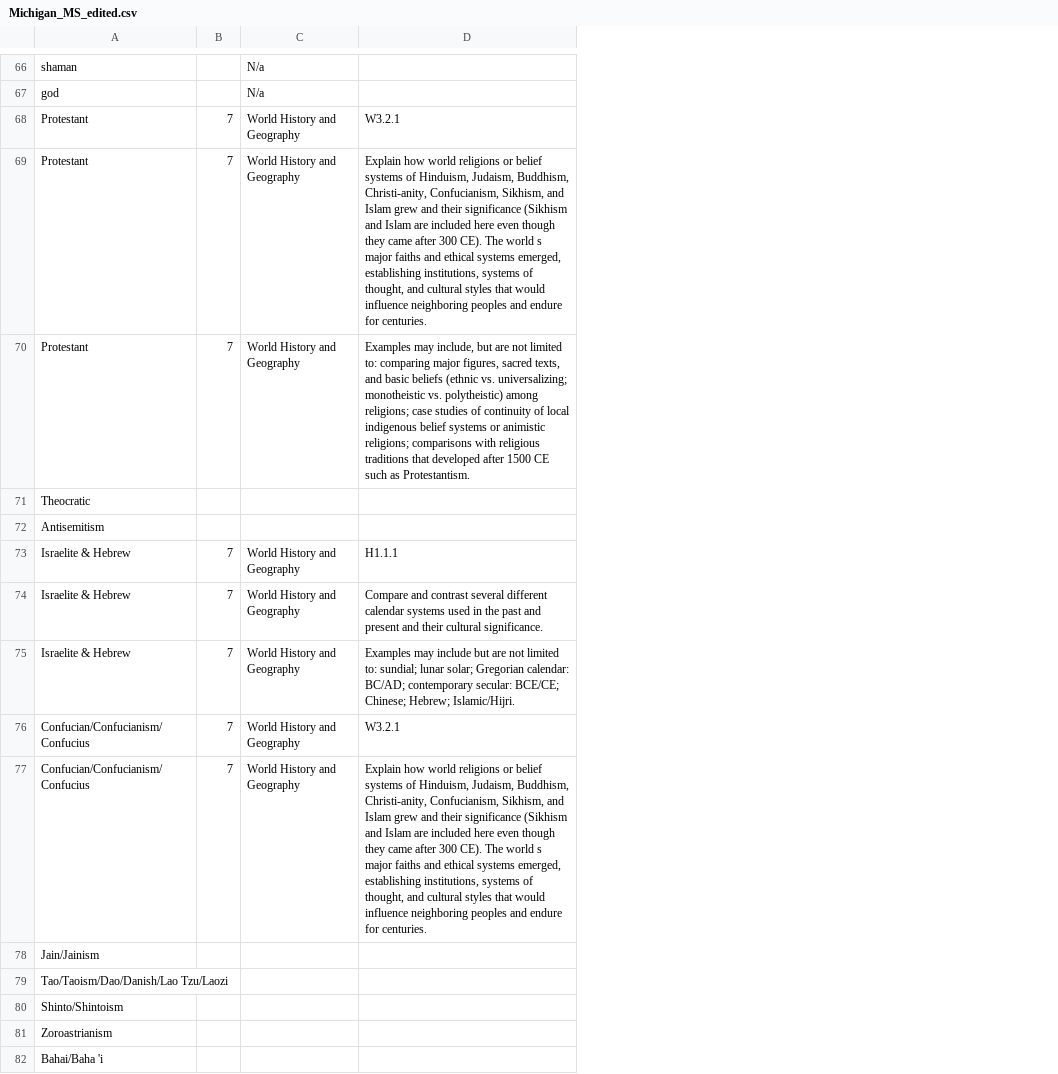
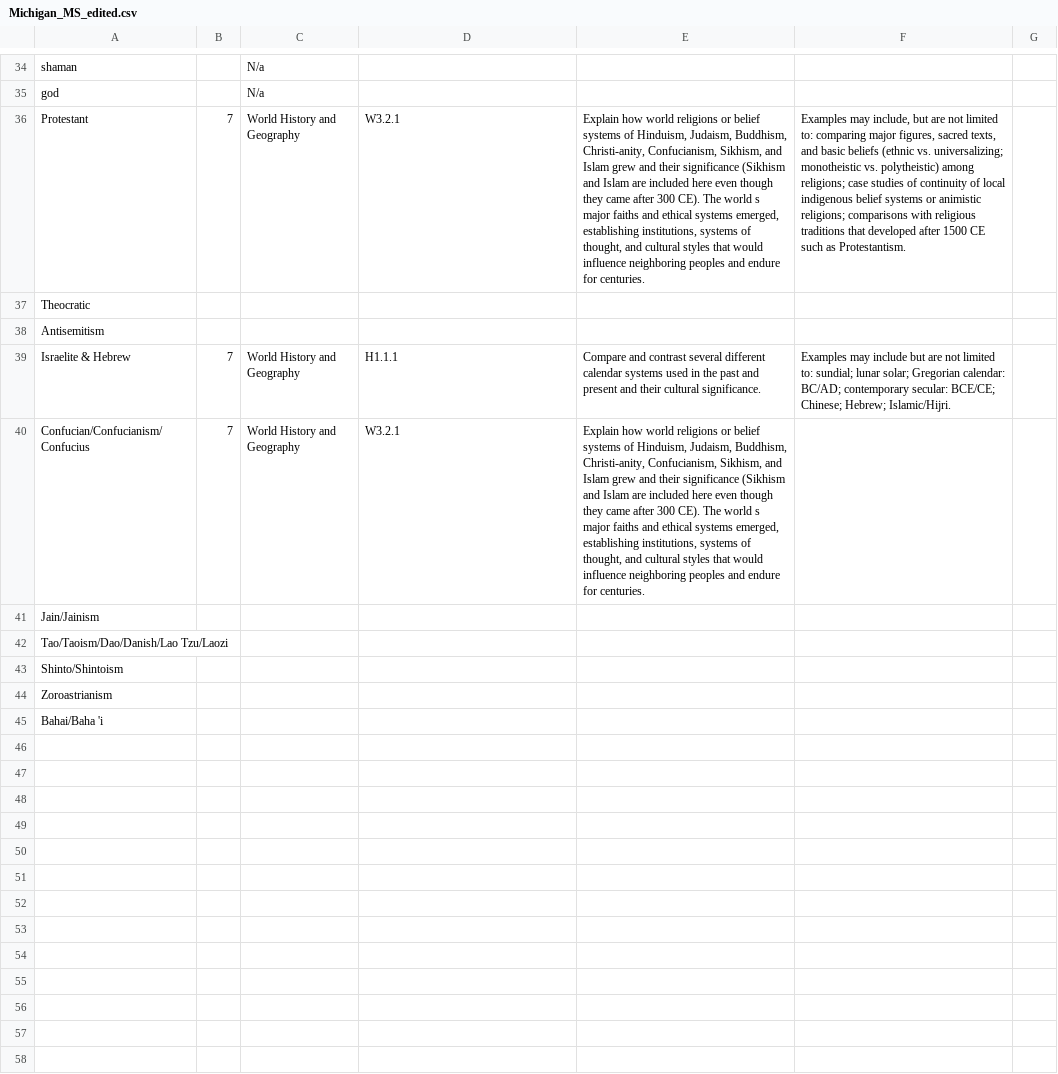
Before and after one commit to ksoules/ss_standards, a CSV file: ms_raw/Michigan_MS_edited.csv, drawn as a sheet; only a part is shown, gaps mark what is left out; removed rows and columns are numbered as before the commit, all else as after; the diff covers the shown part only; the diff names each change by its address in the sheet, - before the commit and + after, or states it on an @@ line.

```diff
--- a/ms_raw/Michigan_MS_edited.csv
+++ b/ms_raw/Michigan_MS_edited.csv
+column E, rows 36-40: Explain how world religions or belief systems of Hinduism, Judaism, Buddhism, Christi-anity, Confucianism, Sikhism, and Islam grew and their significance (Sikhism and Islam are included here even though they came after 300 CE). The world s major faiths and ethical systems emerged, establishing institutions, systems of thought, and cultural styles that would influence neighboring peoples and endure for centuries. |  |  | Compare and contrast several different calendar systems used in the past and present and their cultural significance. | Explain how world religions or belief systems of Hinduism, Judaism, Buddhism, Christi-anity, Confucianism, Sikhism, and Islam grew and their significance (Sikhism and Islam are included here even though they came after 300 CE). The world s major faiths and ethical systems emerged, establishing institutions, systems of thought, and cultural styles that would influence neighboring peoples and endure for centuries.
+column F, rows 36-39: Examples may include, but are not limited to: comparing major figures, sacred texts, and basic beliefs (ethnic vs. universalizing; monotheistic vs. polytheistic) among religions; case studies of continuity of local indigenous belief systems or animistic religions; comparisons with religious traditions that developed after 1500 CE such as Protestantism. |  |  | Examples may include but are not limited to: sundial; lunar solar; Gregorian calendar: BC/AD; contemporary secular: BCE/CE; Chinese; Hebrew; Islamic/Hijri.
+column G, empty
-row 69: Protestant | 7 | World History and Geography | Explain how world religions or belief systems of Hinduism, Judaism, Buddhism, Christi-anity, Confucianism, Sikhism, and Islam grew and their significance (Sikhism and Islam are included here even though they came after 300 CE). The world s major faiths and ethical systems emerged, establishing institutions, systems of thought, and cultural styles that would influence neighboring peoples and endure for centuries.
-row 70: Protestant | 7 | World History and Geography | Examples may include, but are not limited to: comparing major figures, sacred texts, and basic beliefs (ethnic vs. universalizing; monotheistic vs. polytheistic) among religions; case studies of continuity of local indigenous belief systems or animistic religions; comparisons with religious traditions that developed after 1500 CE such as Protestantism.
-row 74: Israelite & Hebrew | 7 | World History and Geography | Compare and contrast several different calendar systems used in the past and present and their cultural significance.
-row 75: Israelite & Hebrew | 7 | World History and Geography | Examples may include but are not limited to: sundial; lunar solar; Gregorian calendar: BC/AD; contemporary secular: BCE/CE; Chinese; Hebrew; Islamic/Hijri.
-row 77: Confucian/Confucianism/Confucius | 7 | World History and Geography | Explain how world religions or belief systems of Hinduism, Judaism, Buddhism, Christi-anity, Confucianism, Sikhism, and Islam grew and their significance (Sikhism and Islam are included here even though they came after 300 CE). The world s major faiths and ethical systems emerged, establishing institutions, systems of thought, and cultural styles that would influence neighboring peoples and endure for centuries.
```
Also changed, not shown: 32 removed rows elsewhere in this file, ms_raw/Alaska_MS_edited.csv, ms_raw/Hawaii_MS_edited.csv, 7 other files.
